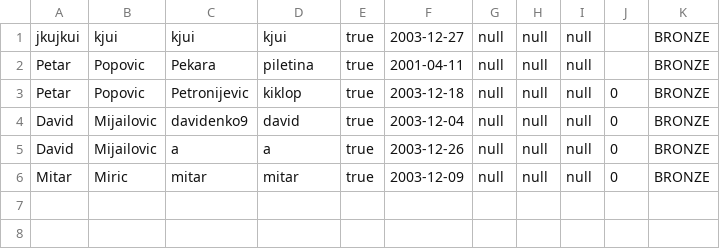
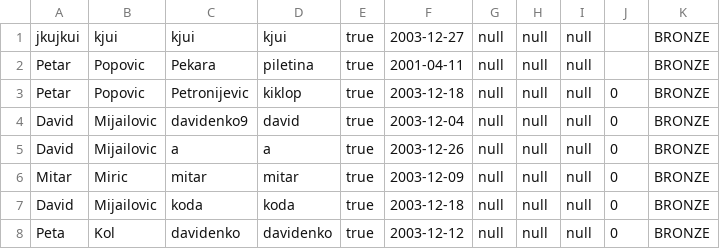
Before and after one commit to Petarpop202/WEB-ProjekatE2, a CSV file: WebContent/data/Customers.csv, drawn as a sheet; the diff names each change by its address in the sheet, - before the commit and + after, or states it on an @@ line.

```diff
--- a/WebContent/data/Customers.csv
+++ b/WebContent/data/Customers.csv
+row 7: David | Mijailovic | koda | koda | true | 2003-12-18 | null | null | null | 0 | BRONZE
+row 8: Peta | Kol | davidenko | davidenko | true | 2003-12-12 | null | null | null | 0 | BRONZE
```
Also changed, not shown: 7 other files.
